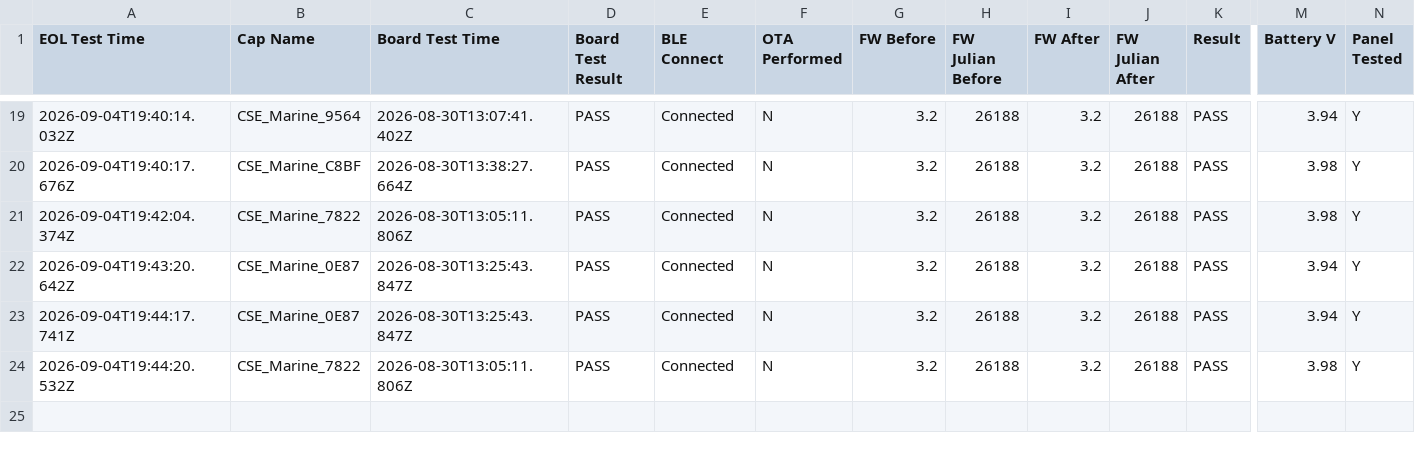
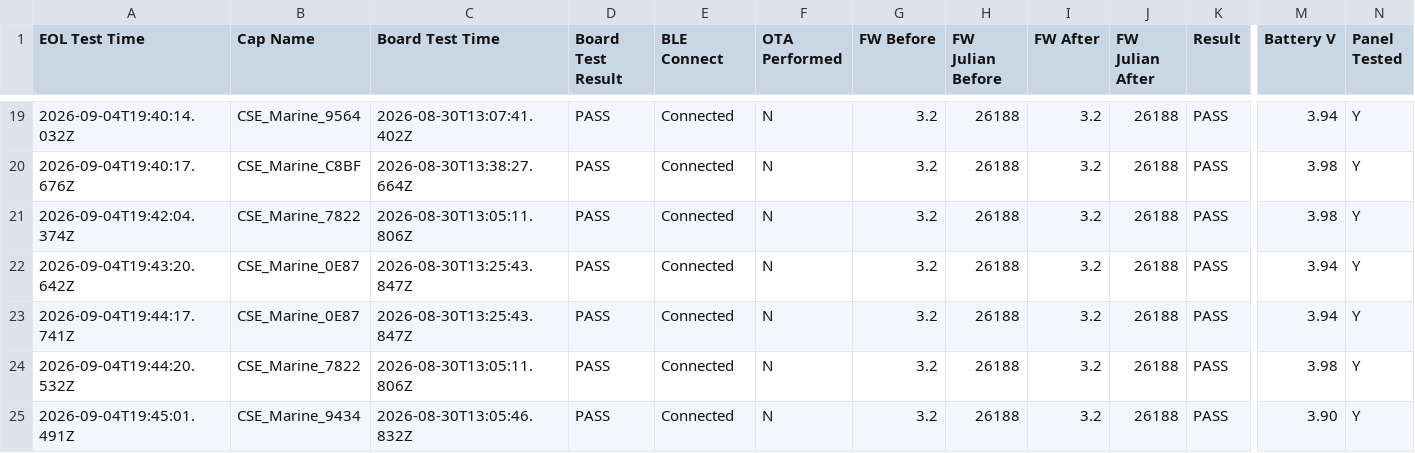
Before and after one commit to gmiedema-cse/cse-log-receiver-, a CSV file: EOL-testing/eol_test_log.csv, drawn as a sheet; only a part is shown, gaps mark what is left out; rows hold the shown columns only; the diff names each change by its address in the sheet, - before the commit and + after, or states it on an @@ line.

Commit message:
Update EOL test log (24 results)

```diff
--- a/EOL-testing/eol_test_log.csv
+++ b/EOL-testing/eol_test_log.csv
+row 25: 2026-09-04T19:45:01.491Z | CSE_Marine_9434 | 2026-08-30T13:05:46.832Z | PASS | Connected | N | 3.2 | 26188 | 3.2 | 26188 | PASS | 3.90 | Y
```
